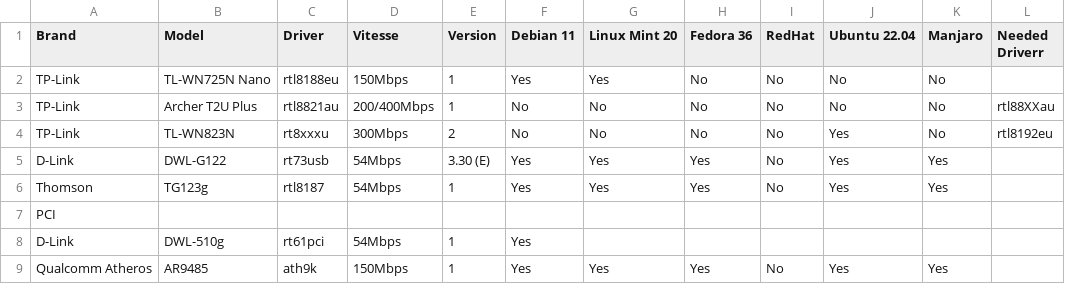
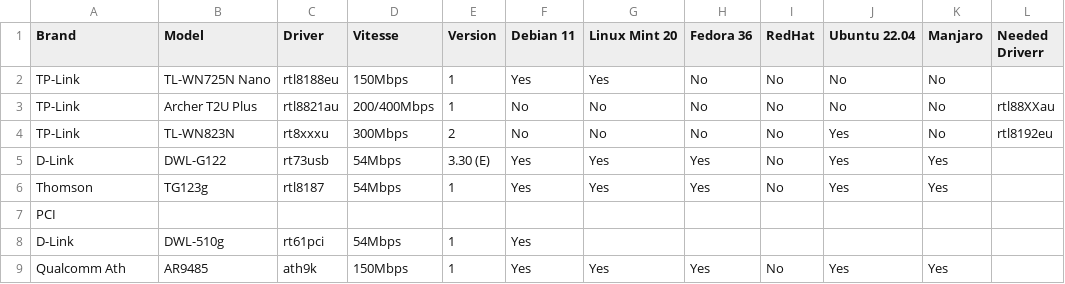
Before and after one commit to TuxStory/Working-OoB-Linux-Wifi, a CSV file: Wifi-OoB-Linux.csv, drawn as a sheet; only a part is shown; the diff names each change by its address in the sheet, - before the commit and + after, or states it on an @@ line.

Commit message:
Update Wifi-OoB-Linux.csv

```diff
--- a/Wifi-OoB-Linux.csv
+++ b/Wifi-OoB-Linux.csv
-A9 (Brand): Qualcomm Atheros
+A9 (Brand): Qualcomm Ath
```
